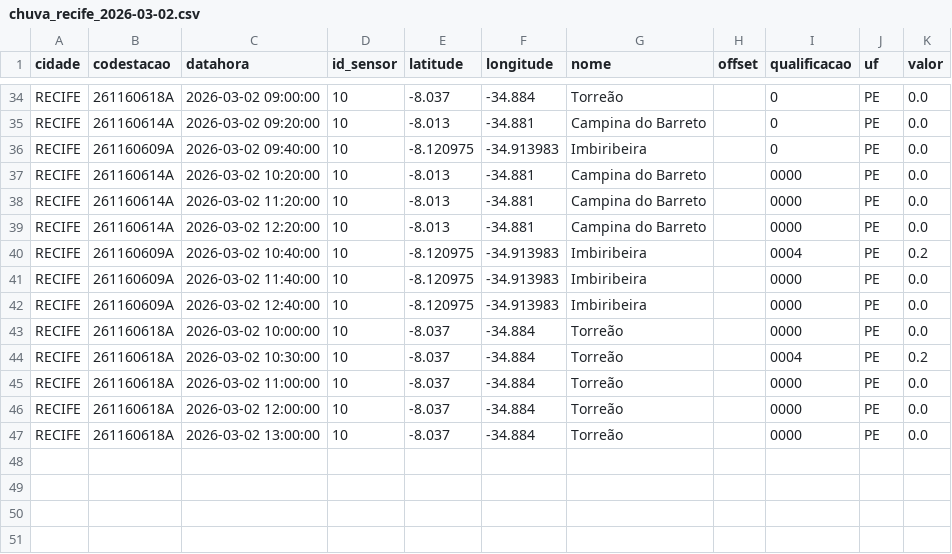
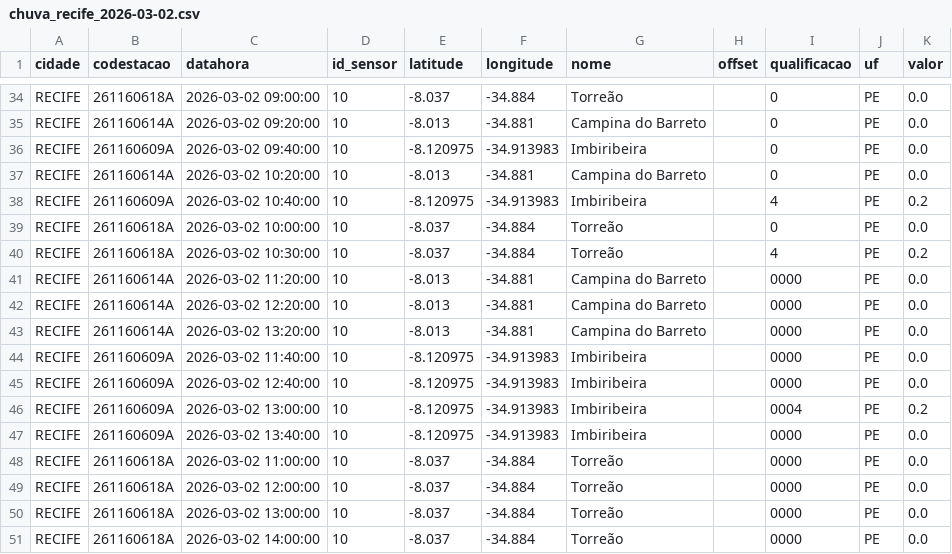
Before and after one commit to RafaellaB/risco-hoje, a CSV file: chuva_recife_2026-03-02.csv, drawn as a sheet; only a part is shown, gaps mark what is left out.

```diff
--- a/chuva_recife_2026-03-02.csv
+++ b/chuva_recife_2026-03-02.csv
@@ -36,10 +36,13 @@ RECIFE,261160614A,2026-03-02 09:20:00,10,-8.013,-34.881,Campina do Barreto,,0,PE
 RECIFE,261160609A,2026-03-02 09:40:00,10,-8.120975,-34.913983,Imbiribeira,,0,PE,0.0
-RECIFE,261160614A,2026-03-02 10:20:00,10,-8.013,-34.881,Campina do Barreto,,0000,PE,0.0
+RECIFE,261160614A,2026-03-02 10:20:00,10,-8.013,-34.881,Campina do Barreto,,0,PE,0.0
+RECIFE,261160609A,2026-03-02 10:40:00,10,-8.120975,-34.913983,Imbiribeira,,4,PE,0.2
+RECIFE,261160618A,2026-03-02 10:00:00,10,-8.037,-34.884,Torreão,,0,PE,0.0
+RECIFE,261160618A,2026-03-02 10:30:00,10,-8.037,-34.884,Torreão,,4,PE,0.2
 RECIFE,261160614A,2026-03-02 11:20:00,10,-8.013,-34.881,Campina do Barreto,,0000,PE,0.0
 RECIFE,261160614A,2026-03-02 12:20:00,10,-8.013,-34.881,Campina do Barreto,,0000,PE,0.0
-RECIFE,261160609A,2026-03-02 10:40:00,10,-8.120975,-34.913983,Imbiribeira,,0004,PE,0.2
+RECIFE,261160614A,2026-03-02 13:20:00,10,-8.013,-34.881,Campina do Barreto,,0000,PE,0.0
 RECIFE,261160609A,2026-03-02 11:40:00,10,-8.120975,-34.913983,Imbiribeira,,0000,PE,0.0
 RECIFE,261160609A,2026-03-02 12:40:00,10,-8.120975,-34.913983,Imbiribeira,,0000,PE,0.0
-RECIFE,261160618A,2026-03-02 10:00:00,10,-8.037,-34.884,Torreão,,0000,PE,0.0
-RECIFE,261160618A,2026-03-02 10:30:00,10,-8.037,-34.884,Torreão,,0004,PE,0.2
+RECIFE,261160609A,2026-03-02 13:00:00,10,-8.120975,-34.913983,Imbiribeira,,0004,PE,0.2
+RECIFE,261160609A,2026-03-02 13:40:00,10,-8.120975,-34.913983,Imbiribeira,,0000,PE,0.0
 RECIFE,261160618A,2026-03-02 11:00:00,10,-8.037,-34.884,Torreão,,0000,PE,0.0
@@ -47 +50,2 @@ RECIFE,261160618A,2026-03-02 12:00:00,10,-8.037,-34.884,Torreão,,0000,PE,0.0
 RECIFE,261160618A,2026-03-02 13:00:00,10,-8.037,-34.884,Torreão,,0000,PE,0.0
+RECIFE,261160618A,2026-03-02 14:00:00,10,-8.037,-34.884,Torreão,,0000,PE,0.0
```
